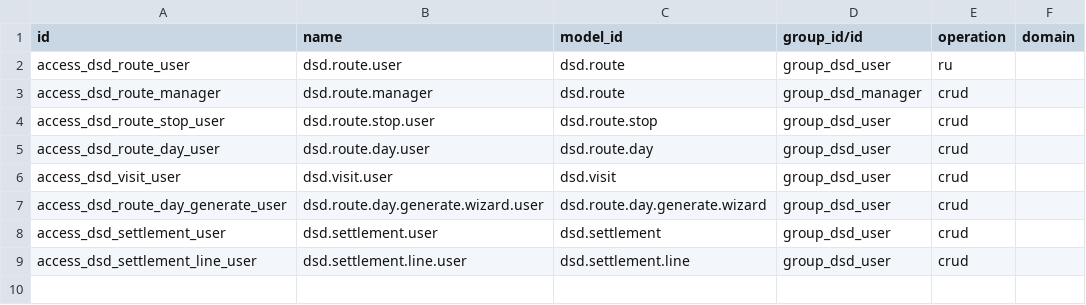
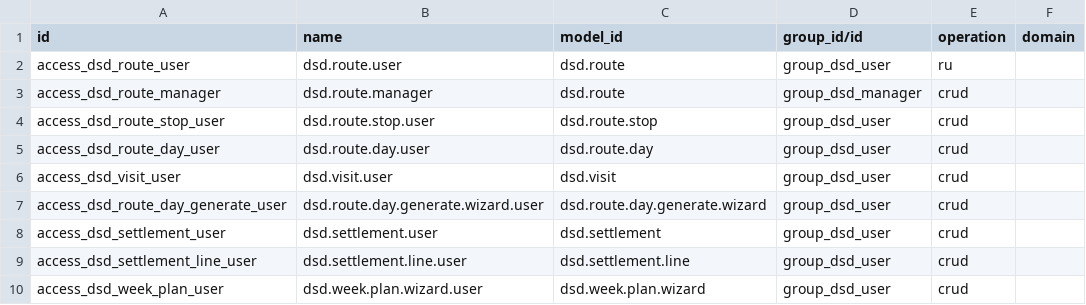
Before and after one commit to omidcsh/odoo-dsd, a CSV file: src/dsd_core/security/ir.access.csv, drawn as a sheet.

Commit message:
feat(dsd_core): visit-plan week generator + Visit Plans menu naming
- dsd.week.plan.wizard: plan a whole week across routes in one click —
  for each route × day, generates the route day with its scheduled-stop
  visits only when stops exist and the day doesn't (idempotent);
  returns the created days
- shared dsd.route._create_route_day() now backs both the single-day
  generator and the week planner (WEEKDAY_FIELDS moved to dsd_route)
- menu: Routes renamed to Visit Plans; new Plan Week entry (opens wizard
  with current week + all active routes preselected)
- tests: 3 new (22 total, all green): weekday filtering, idempotency,
  full-week range (Saturday)
- live smoke: planned week across 2 routes → created Route A Thursday
  only (Mon/Tue already existed), re-plan created 0

```diff
--- a/src/dsd_core/security/ir.access.csv
+++ b/src/dsd_core/security/ir.access.csv
@@ -9 +9,2 @@ access_dsd_settlement_user,dsd.settlement.user,dsd.settlement,group_dsd_user,cru
 access_dsd_settlement_line_user,dsd.settlement.line.user,dsd.settlement.line,group_dsd_user,crud,
+access_dsd_week_plan_user,dsd.week.plan.wizard.user,dsd.week.plan.wizard,group_dsd_user,crud,
```
Also changed, not shown: 9 other files.
